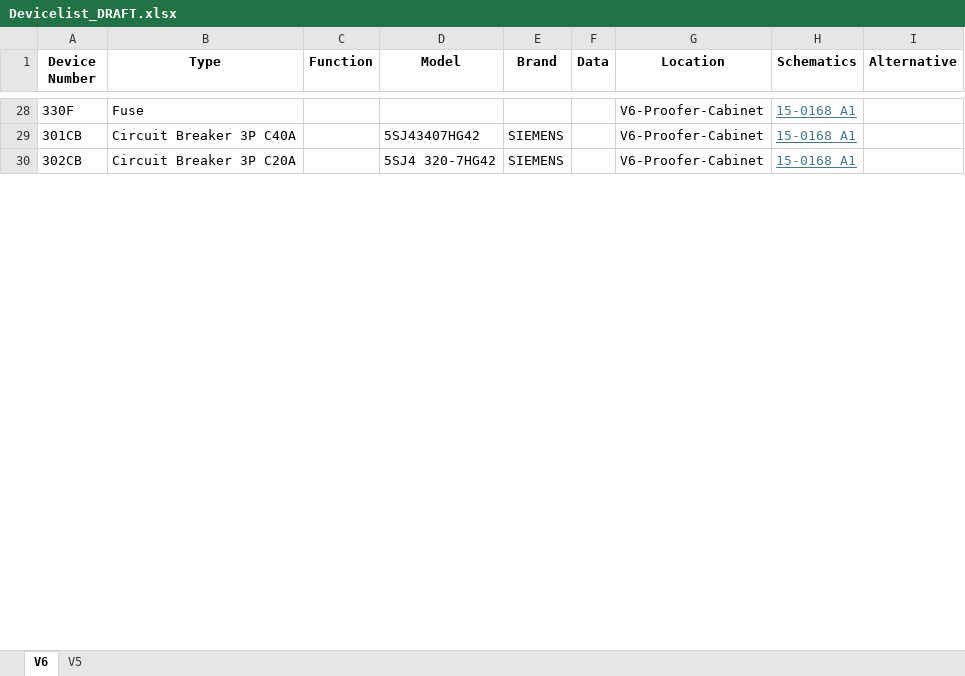
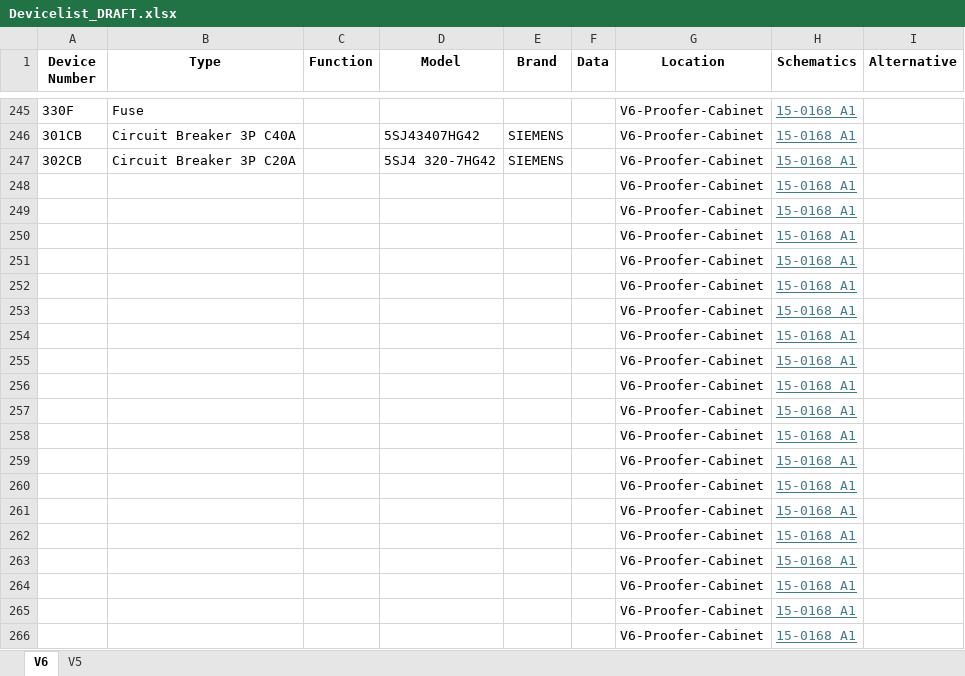
Before and after one commit to JPDengler/Bridor-Parts-Parser, an Excel workbook: CabinetID/Devicelist_DRAFT.xlsx, sheet V6, drawn as a sheet; only a part is shown, gaps mark what is left out; values as stored, in another font and other column widths than the file's, no borders; table styles not drawn; the diff covers the shown part only; the diff names each change by its address in the sheet, - before the commit and + after, or states it on an @@ line.

Commit message:
Newer version of DeviceList
Device list is still a large work in progress but most of V6 has been entered.

```diff
--- a/CabinetID/Devicelist_DRAFT.xlsx (sheet V6)
+++ b/CabinetID/Devicelist_DRAFT.xlsx (sheet V6)
+row 248:  |  |  |  |  |  | V6-Proofer-Cabinet | 15-0168_A1
+row 249:  |  |  |  |  |  | V6-Proofer-Cabinet | 15-0168_A1
+row 250:  |  |  |  |  |  | V6-Proofer-Cabinet | 15-0168_A1
+row 251:  |  |  |  |  |  | V6-Proofer-Cabinet | 15-0168_A1
+row 252:  |  |  |  |  |  | V6-Proofer-Cabinet | 15-0168_A1
+row 253:  |  |  |  |  |  | V6-Proofer-Cabinet | 15-0168_A1
+row 254:  |  |  |  |  |  | V6-Proofer-Cabinet | 15-0168_A1
+row 255:  |  |  |  |  |  | V6-Proofer-Cabinet | 15-0168_A1
+row 256:  |  |  |  |  |  | V6-Proofer-Cabinet | 15-0168_A1
+row 257:  |  |  |  |  |  | V6-Proofer-Cabinet | 15-0168_A1
+row 258:  |  |  |  |  |  | V6-Proofer-Cabinet | 15-0168_A1
+row 259:  |  |  |  |  |  | V6-Proofer-Cabinet | 15-0168_A1
+row 260:  |  |  |  |  |  | V6-Proofer-Cabinet | 15-0168_A1
+row 261:  |  |  |  |  |  | V6-Proofer-Cabinet | 15-0168_A1
+row 262:  |  |  |  |  |  | V6-Proofer-Cabinet | 15-0168_A1
+row 263:  |  |  |  |  |  | V6-Proofer-Cabinet | 15-0168_A1
+row 264:  |  |  |  |  |  | V6-Proofer-Cabinet | 15-0168_A1
+row 265:  |  |  |  |  |  | V6-Proofer-Cabinet | 15-0168_A1
+row 266:  |  |  |  |  |  | V6-Proofer-Cabinet | 15-0168_A1
```
Also changed, not shown: 258 added rows, 5 removed rows, 15 edited cells and cell formats elsewhere in this sheet.
